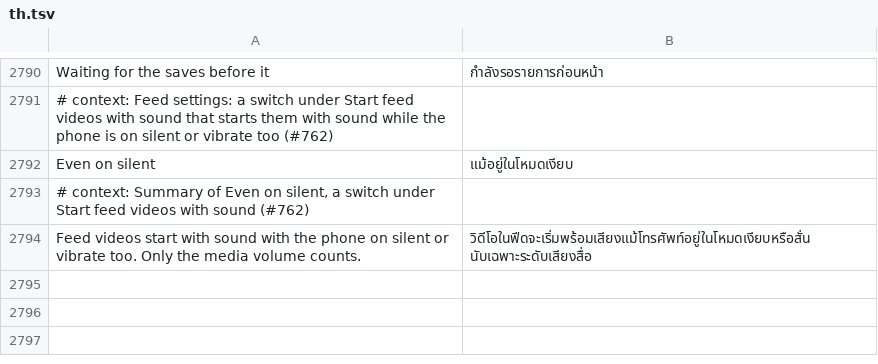
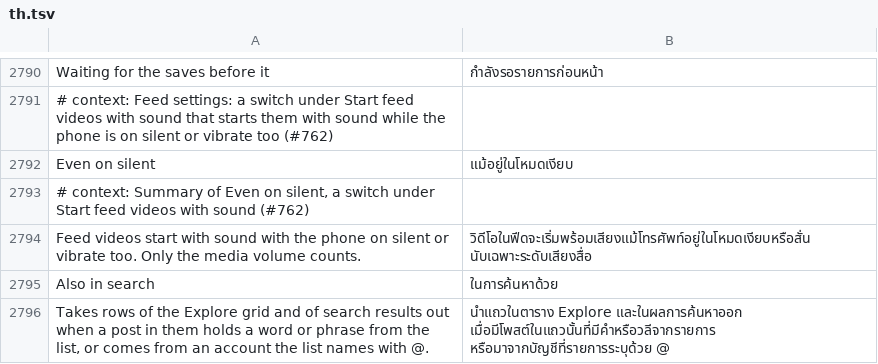
Before and after one commit to SysAdminDoc/HushGram, a TSV file: extensions/shared/library/src/main/l10n/th.tsv, drawn as a sheet; only a part is shown, gaps mark what is left out.

Commit message:
Hide reels by caption words: Also in search takes blocked rows out of Explore and search results
The word list only reached reels, Home and comments, so a blocked word
or @name still filled the Search tab's grid and keyword results. A new
switch under the caption-word list walks each section of the Explore
parser's page and of the search results page (sections, has_more_reels,
rank_token), finds the posts in a row by Instagram's kept Media class
name, and drops the row when any post matches by caption or account.
The walk is bounded in depth and visits, and a failure leaves the page
as it came. Translated in the eleven languages, saved in backups.

Refs #807

```diff
--- a/extensions/shared/library/src/main/l10n/th.tsv
+++ b/extensions/shared/library/src/main/l10n/th.tsv
@@ -2794 +2794,3 @@ Even on silent	แม้อยู่ในโหมดเงียบ
 Feed videos start with sound with the phone on silent or vibrate too. Only the media volume counts.	วิดีโอในฟีดจะเริ่มพร้อมเสียงแม้โทรศัพท์อยู่ในโหมดเงียบหรือสั่น นับเฉพาะระดับเสียงสื่อ
+Also in search	ในการค้นหาด้วย
+Takes rows of the Explore grid and of search results out when a post in them holds a word or phrase from the list, or comes from an account the list names with @.	นำแถวในตาราง Explore และในผลการค้นหาออก เมื่อมีโพสต์ในแถวนั้นที่มีคำหรือวลีจากรายการ หรือมาจากบัญชีที่รายการระบุด้วย @
```
Also changed, not shown: extensions/shared/library/src/main/l10n/de.tsv, extensions/shared/library/src/main/l10n/es.tsv, 24 other files.
